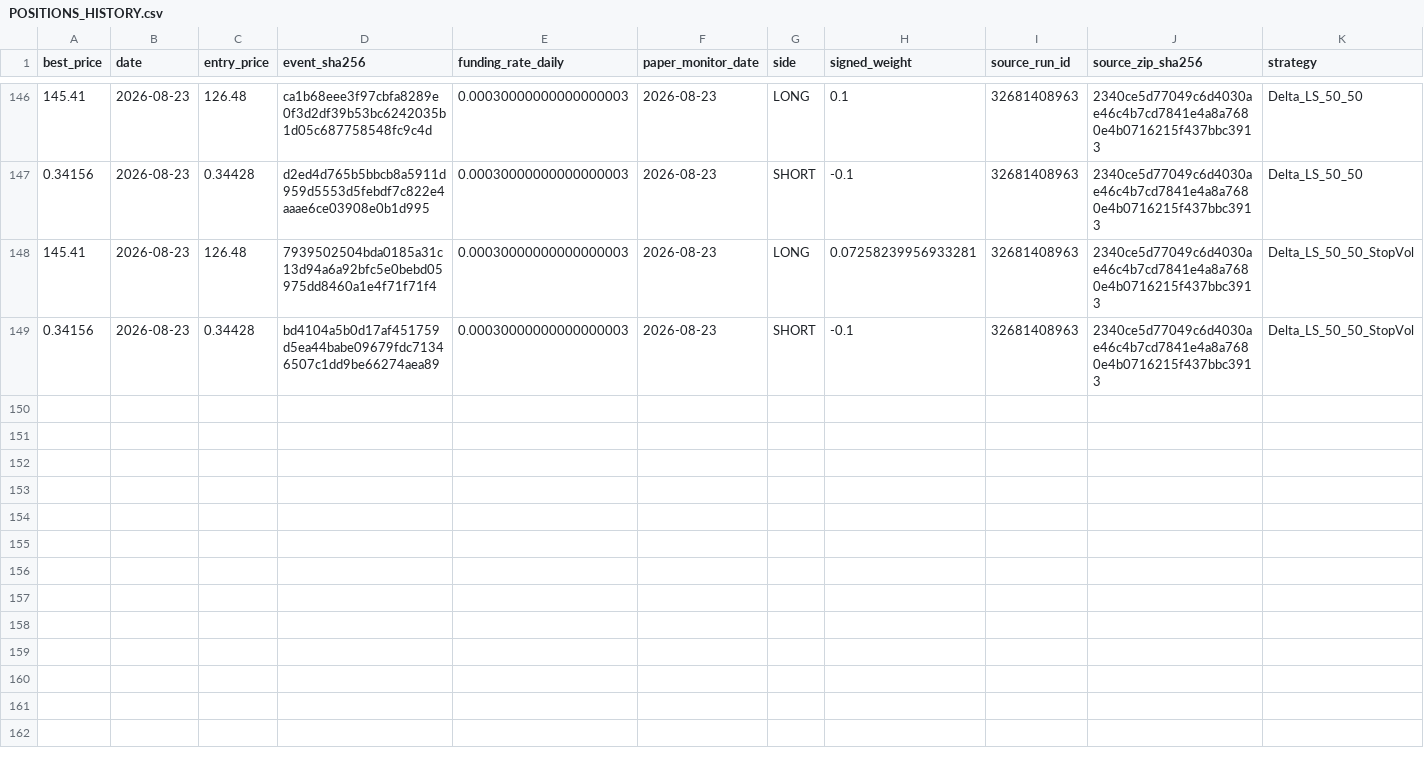
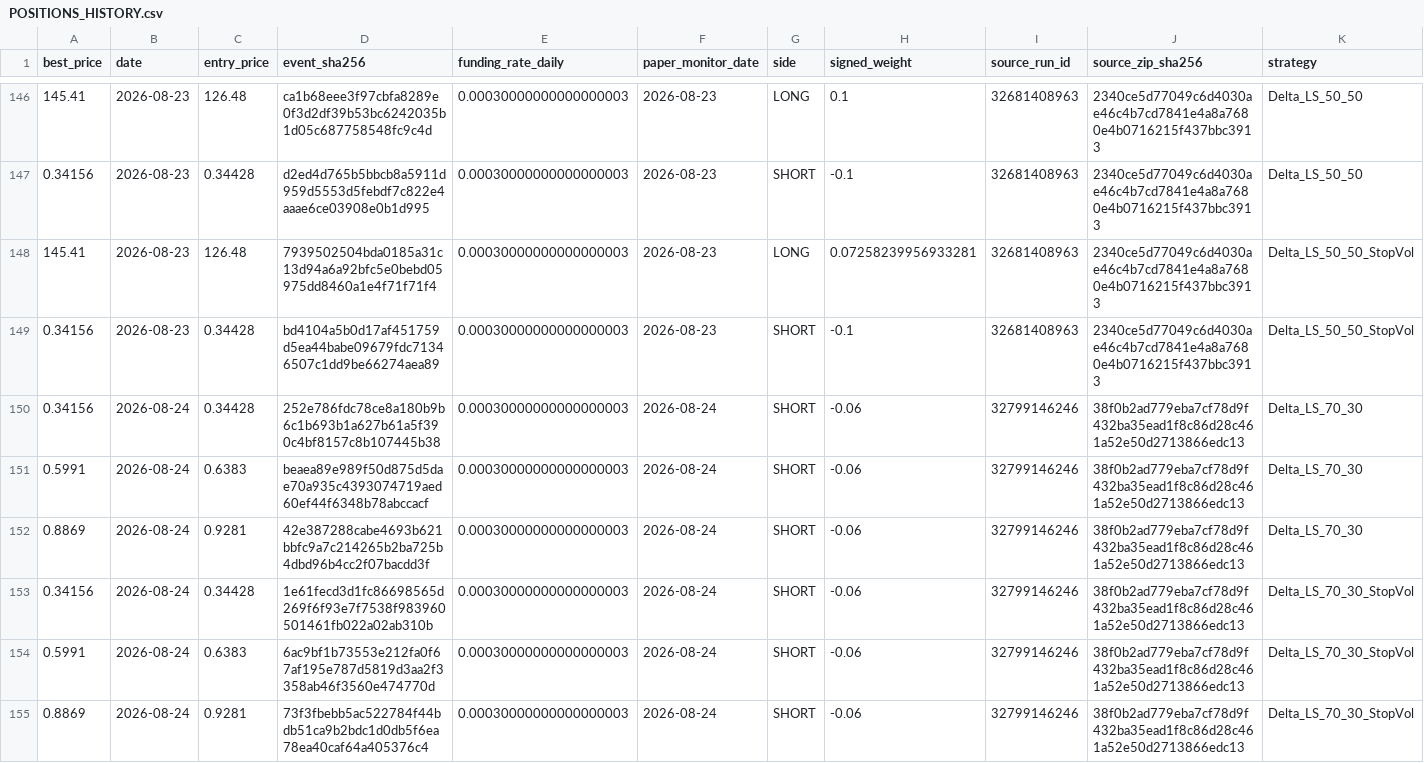
Before and after one commit to vmasardinha-coder/QRDS, a CSV file: runtime/ledgers/delta_paper_monitor/POSITIONS_HISTORY.csv, drawn as a sheet; only a part is shown, gaps mark what is left out; rows hold the shown columns only; the diff covers the shown part only; the diff names each change by its address in the sheet, - before the commit and + after, or states it on an @@ line.

```diff
--- a/runtime/ledgers/delta_paper_monitor/POSITIONS_HISTORY.csv
+++ b/runtime/ledgers/delta_paper_monitor/POSITIONS_HISTORY.csv
+row 150: 0.34156 | 2026-08-24 | 0.34428 | 252e786fdc78ce8a180b9b6c1b693b1a627b61a5f390c4bf8157c8b107445b38 | 0.00030000000000000003 | 2026-08-24 | SHORT | -0.06 | 32799146246 | 38f0b2ad779eba7cf78d9f432ba35ead1f8c86d28c461a52e50d2713866edc13 | Delta_LS_70_30
+row 151: 0.5991 | 2026-08-24 | 0.6383 | beaea89e989f50d875d5dae70a935c4393074719aed60ef44f6348b78abccacf | 0.00030000000000000003 | 2026-08-24 | SHORT | -0.06 | 32799146246 | 38f0b2ad779eba7cf78d9f432ba35ead1f8c86d28c461a52e50d2713866edc13 | Delta_LS_70_30
+row 152: 0.8869 | 2026-08-24 | 0.9281 | 42e387288cabe4693b621bbfc9a7c214265b2ba725b4dbd96b4cc2f07bacdd3f | 0.00030000000000000003 | 2026-08-24 | SHORT | -0.06 | 32799146246 | 38f0b2ad779eba7cf78d9f432ba35ead1f8c86d28c461a52e50d2713866edc13 | Delta_LS_70_30
+row 153: 0.34156 | 2026-08-24 | 0.34428 | 1e61fecd3d1fc86698565d269f6f93e7f7538f983960501461fb022a02ab310b | 0.00030000000000000003 | 2026-08-24 | SHORT | -0.06 | 32799146246 | 38f0b2ad779eba7cf78d9f432ba35ead1f8c86d28c461a52e50d2713866edc13 | Delta_LS_70_30_StopVol
+row 154: 0.5991 | 2026-08-24 | 0.6383 | 6ac9bf1b73553e212fa0f67af195e787d5819d3aa2f3358ab46f3560e474770d | 0.00030000000000000003 | 2026-08-24 | SHORT | -0.06 | 32799146246 | 38f0b2ad779eba7cf78d9f432ba35ead1f8c86d28c461a52e50d2713866edc13 | Delta_LS_70_30_StopVol
+row 155: 0.8869 | 2026-08-24 | 0.9281 | 73f3fbebb5ac522784f44bdb51ca9b2bdc1d0db5f6ea78ea40caf64a405376c4 | 0.00030000000000000003 | 2026-08-24 | SHORT | -0.06 | 32799146246 | 38f0b2ad779eba7cf78d9f432ba35ead1f8c86d28c461a52e50d2713866edc13 | Delta_LS_70_30_StopVol
```
Also changed, not shown: 6 added rows elsewhere in this file, runtime/ledgers/delta_paper_monitor/DAILY_NAV.csv, runtime/ledgers/delta_paper_monitor/SOURCE_CHAIN.csv, 5 other files.
